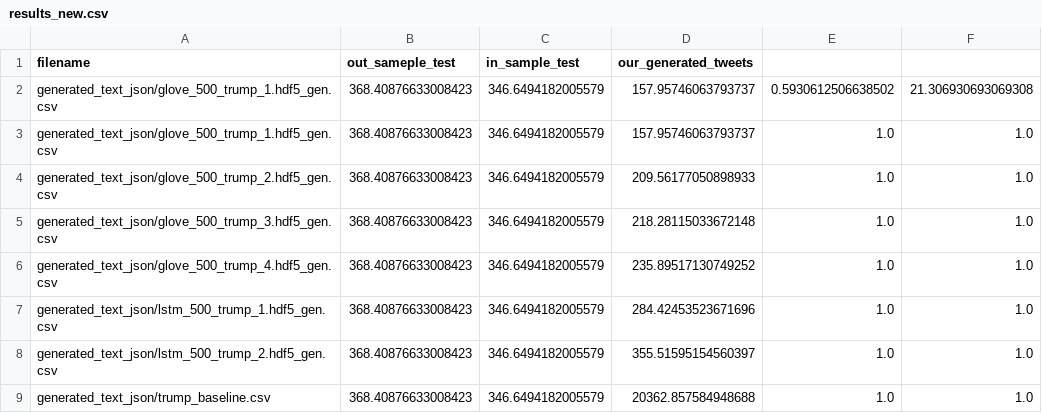
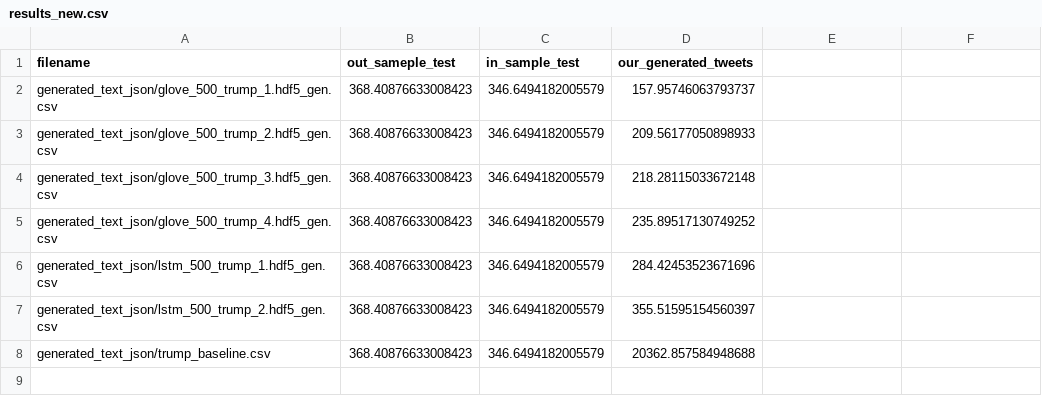
Before and after one commit to trevoradriaanse/twitter_bot_nlp_2019, a CSV file: results_new.csv, drawn as a sheet.

Commit message:
Update results_new.csv

```diff
--- a/results_new.csv
+++ b/results_new.csv
@@ -1,9 +1,8 @@
 filename,out_sameple_test,in_sample_test,our_generated_tweets
-generated_text_json/glove_500_trump_1.hdf5_gen.csv,368.40876633008423,346.6494182005579,157.95746063793737,0.5930612506638502,21.306930693069308
-generated_text_json/glove_500_trump_1.hdf5_gen.csv,368.40876633008423,346.6494182005579,157.95746063793737,1.0,1.0
-generated_text_json/glove_500_trump_2.hdf5_gen.csv,368.40876633008423,346.6494182005579,209.56177050898933,1.0,1.0
-generated_text_json/glove_500_trump_3.hdf5_gen.csv,368.40876633008423,346.6494182005579,218.28115033672148,1.0,1.0
-generated_text_json/glove_500_trump_4.hdf5_gen.csv,368.40876633008423,346.6494182005579,235.89517130749252,1.0,1.0
-generated_text_json/lstm_500_trump_1.hdf5_gen.csv,368.40876633008423,346.6494182005579,284.42453523671696,1.0,1.0
-generated_text_json/lstm_500_trump_2.hdf5_gen.csv,368.40876633008423,346.6494182005579,355.51595154560397,1.0,1.0
-generated_text_json/trump_baseline.csv,368.40876633008423,346.6494182005579,20362.857584948688,1.0,1.0
+generated_text_json/glove_500_trump_1.hdf5_gen.csv,368.40876633008423,346.6494182005579,157.95746063793737
+generated_text_json/glove_500_trump_2.hdf5_gen.csv,368.40876633008423,346.6494182005579,209.56177050898933
+generated_text_json/glove_500_trump_3.hdf5_gen.csv,368.40876633008423,346.6494182005579,218.28115033672148
+generated_text_json/glove_500_trump_4.hdf5_gen.csv,368.40876633008423,346.6494182005579,235.89517130749252
+generated_text_json/lstm_500_trump_1.hdf5_gen.csv,368.40876633008423,346.6494182005579,284.42453523671696
+generated_text_json/lstm_500_trump_2.hdf5_gen.csv,368.40876633008423,346.6494182005579,355.51595154560397
+generated_text_json/trump_baseline.csv,368.40876633008423,346.6494182005579,20362.857584948688
```
